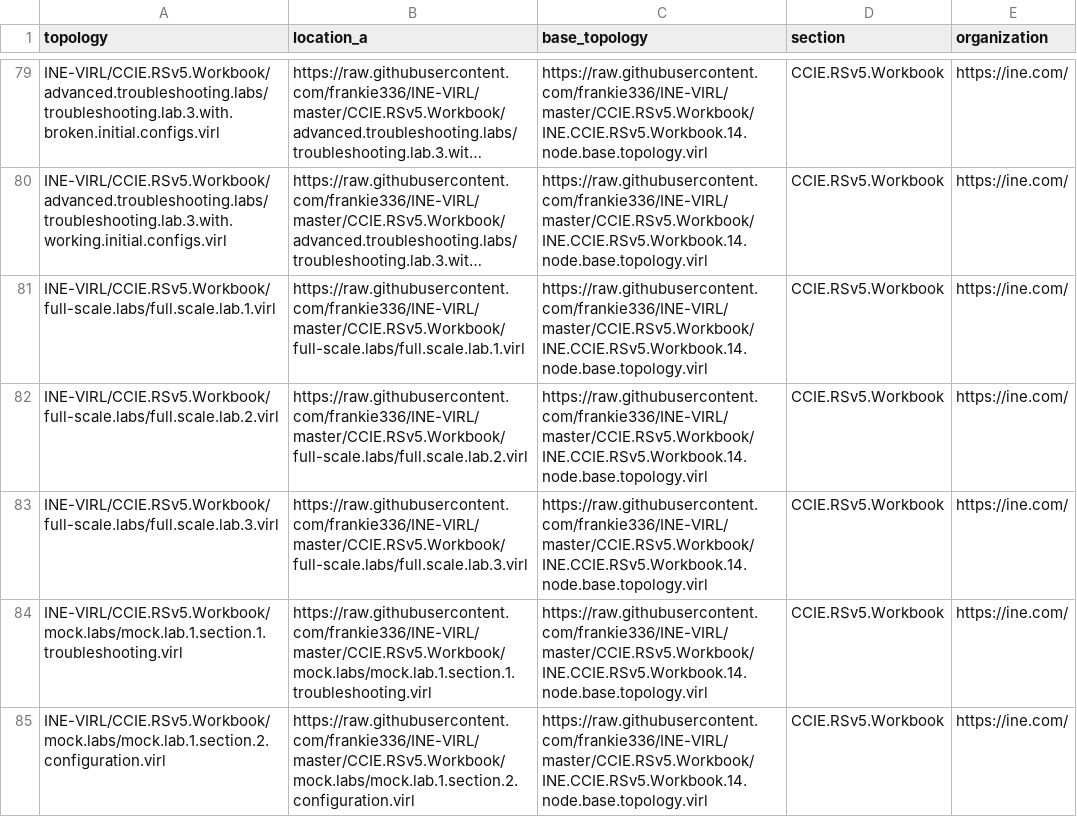
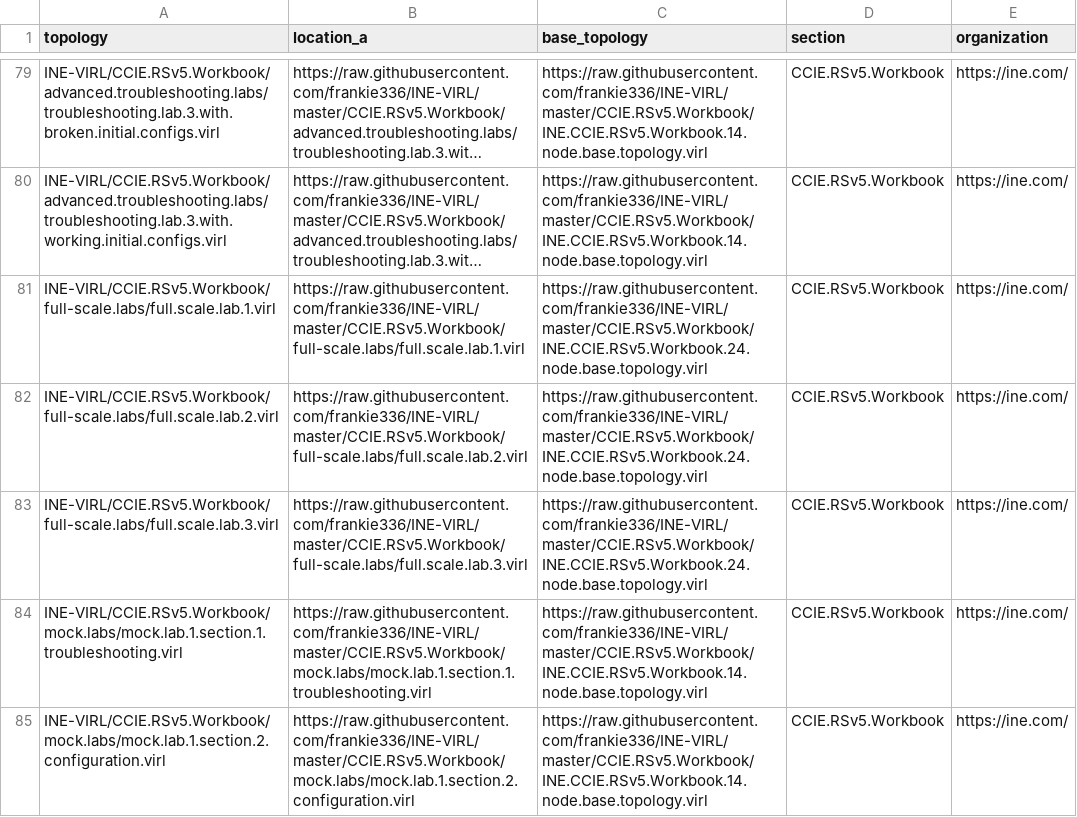
Before and after one commit to frankie336/janus_public, a CSV file: data/master_virl_topologies.csv, drawn as a sheet; only a part is shown, gaps mark what is left out; long unchanged cells end in …; the diff names each change by its address in the sheet, - before the commit and + after, or states it on an @@ line.

Commit message:
New data structure

```diff
--- a/data/master_virl_topologies.csv
+++ b/data/master_virl_topologies.csv
-C81:C83 (base_topology): https://raw.githubusercontent.com/frankie336/INE-VIRL/master/CCIE.RSv5.Workbook/INE.CCIE.RSv5.Workbook.14.node.base.topology.virl
+C81:C83 (base_topology): https://raw.githubusercontent.com/frankie336/INE-VIRL/master/CCIE.RSv5.Workbook/INE.CCIE.RSv5.Workbook.24.node.base.topology.virl
```
